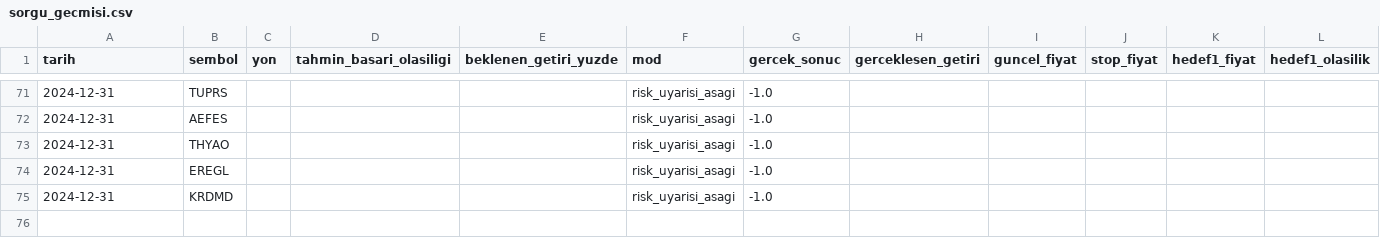
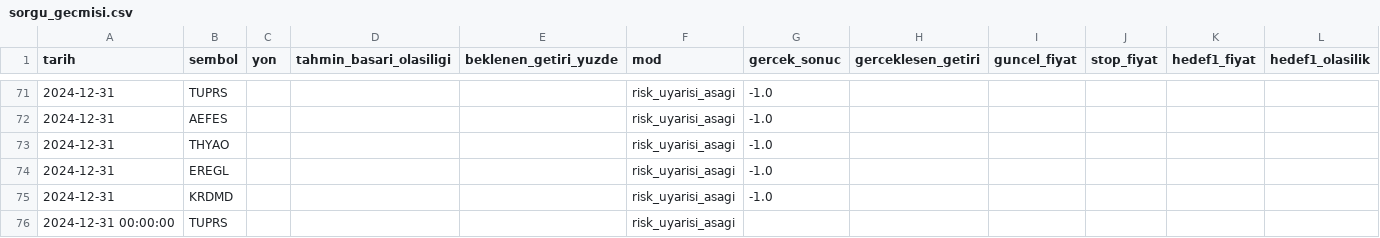
Before and after one commit to sifirdanbine01-commits/bist100-ai-tahmin, a CSV file: sorgu_gecmisi.csv, drawn as a sheet; only a part is shown, gaps mark what is left out.

```diff
--- a/sorgu_gecmisi.csv
+++ b/sorgu_gecmisi.csv
@@ -75 +75,2 @@ tarih,sembol,yon,tahmin_basari_olasiligi,beklenen_getiri_yuzde,mod,gercek_sonuc,
 2024-12-31,KRDMD,,,,risk_uyarisi_asagi,-1.0,,,,,
+2024-12-31 00:00:00,TUPRS,,,,risk_uyarisi_asagi,,,,,,
```
